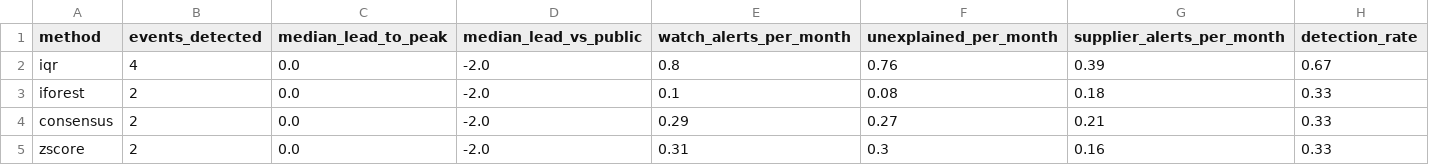
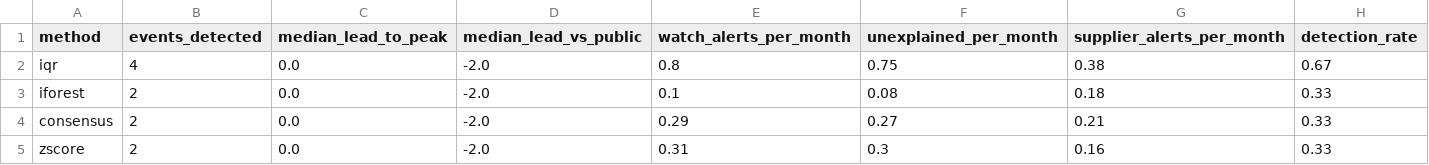
Before and after one commit to CMurogo/Drug-recall-early-warning-project, a CSV file: outputs/tableau/method_summary.csv, drawn as a sheet.

```diff
--- a/outputs/tableau/method_summary.csv
+++ b/outputs/tableau/method_summary.csv
@@ -1,3 +1,3 @@
 method,events_detected,median_lead_to_peak,median_lead_vs_public,watch_alerts_per_month,unexplained_per_month,supplier_alerts_per_month,detection_rate
-iqr,4,0.0,-2.0,0.8,0.76,0.39,0.67
+iqr,4,0.0,-2.0,0.8,0.75,0.38,0.67
 iforest,2,0.0,-2.0,0.1,0.08,0.18,0.33
```
Also changed, not shown: outputs/assistant_evaluation.csv, outputs/firm_name_mapping.csv, 14 other files.
